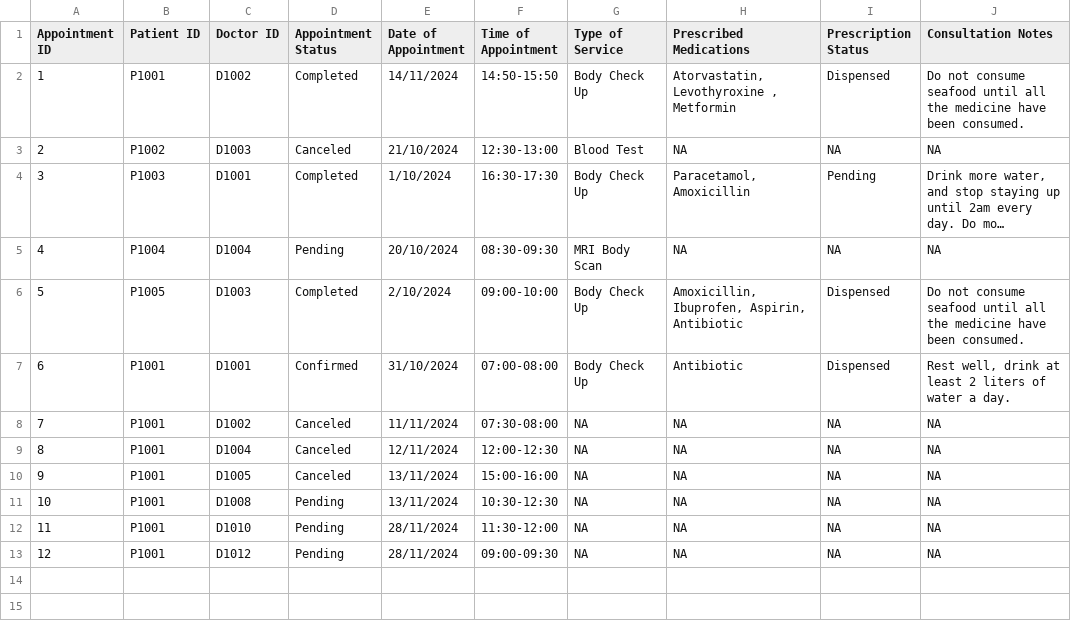
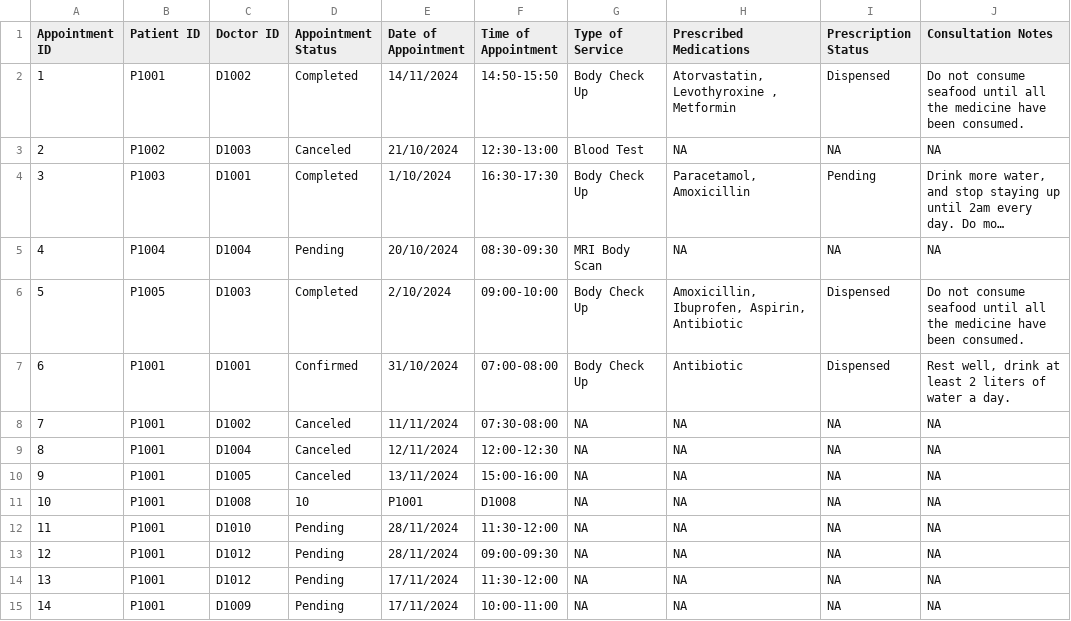
Before and after one commit to CLXYee/SC2002_SCSF_Group1_HMS, a CSV file: SC2002/Appointment_List.csv, drawn as a sheet; long unchanged cells end in ….

```diff
--- a/SC2002/Appointment_List.csv
+++ b/SC2002/Appointment_List.csv
@@ -10,4 +10,6 @@ Appointment ID,Patient ID,Doctor ID,Appointment Status,Date of Appointment,Time
 9,P1001,D1005,Canceled,13/11/2024,15:00-16:00,NA,NA,NA,NA
-10,P1001,D1008,Pending,13/11/2024,10:30-12:30,NA,NA,NA,NA
+10,P1001,D1008,10,P1001,D1008,NA,NA,NA,NA
 11,P1001,D1010,Pending,28/11/2024,11:30-12:00,NA,NA,NA,NA
 12,P1001,D1012,Pending,28/11/2024,09:00-09:30,NA,NA,NA,NA
+13,P1001,D1012,Pending,17/11/2024,11:30-12:00,NA,NA,NA,NA
+14,P1001,D1009,Pending,17/11/2024,10:00-11:00,NA,NA,NA,NA
```
Also changed, not shown: SC2002/Doctor_List.csv.
